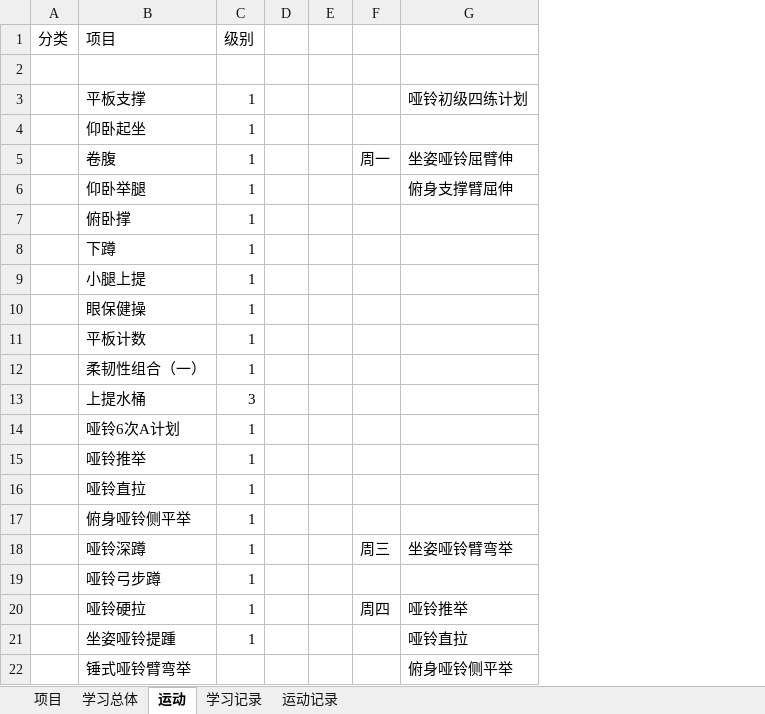
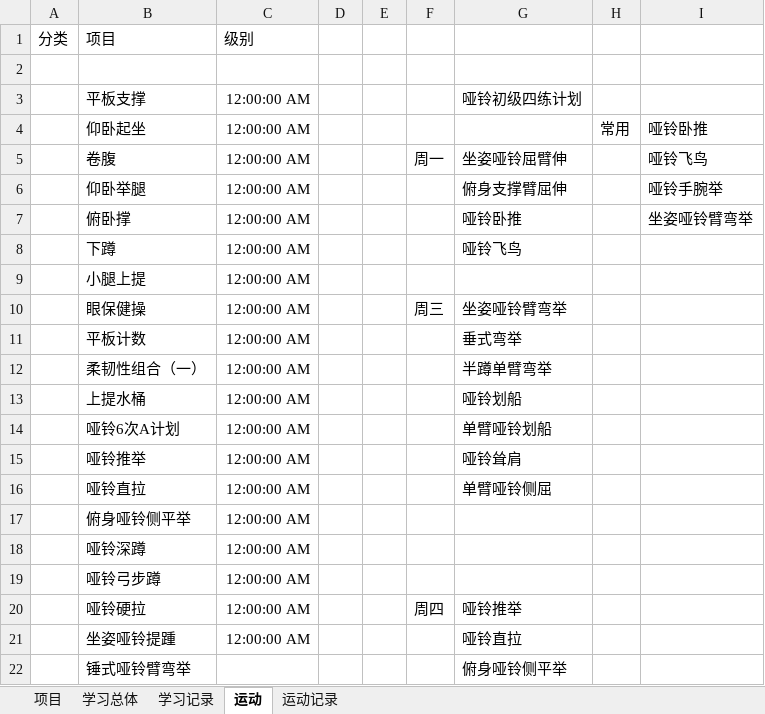
Before and after one commit to Andor-Z/My-Learning-Note, an Excel workbook: 学习管理20151013.xlsm, sheet 运动, drawn as a sheet; only a part is shown; values as stored, in another font and other column widths than the file's, no borders; removed rows and columns are numbered as before the commit, all else as after; the diff covers the shown part only; the diff names each change by its address in the sheet, - before the commit and + after, or states it on an @@ line.

```diff
--- a/学习管理20151013.xlsm (sheet 运动)
+++ b/学习管理20151013.xlsm (sheet 运动)
@@ sheet tab order changed: 项目 | 学习总体 | 学习记录 | 运动 | 运动记录 @@
-column C, rows 1-9: 级别 |  | 1 | 1 | 1 | 1 | 1 | 1 | 1; row 17: 1; rows 19-21: all 1
+column C, rows 1-9: 级别 |  | 12:00:00 AM | 12:00:00 AM | 12:00:00 AM | 12:00:00 AM | 12:00:00 AM | 12:00:00 AM | 12:00:00 AM; row 17: 12:00:00 AM; rows 19-21: all 12:00:00 AM
+column H, row 4: 常用
+column I, rows 4-7: 哑铃卧推 | 哑铃飞鸟 | 哑铃手腕举 | 坐姿哑铃臂弯举
-G7: (empty)
+G7: 哑铃卧推
-G8: (empty)
+G8: 哑铃飞鸟
-row 10:  | 眼保健操 | 1
-row 11:  | 平板计数 | 1
-row 12:  | 柔韧性组合（一） | 1
-row 13:  | 上提水桶 | 3
-row 14:  | 哑铃6次A计划 | 1
-row 15:  | 哑铃推举 | 1
-row 16:  | 哑铃直拉 | 1
+row 10:  | 眼保健操 | 12:00:00 AM |  |  | 周三 | 坐姿哑铃臂弯举
+row 11:  | 平板计数 | 12:00:00 AM |  |  |  | 垂式弯举
+row 12:  | 柔韧性组合（一） | 12:00:00 AM |  |  |  | 半蹲单臂弯举
+row 13:  | 上提水桶 | 12:00:00 AM |  |  |  | 哑铃划船
+row 14:  | 哑铃6次A计划 | 12:00:00 AM |  |  |  | 单臂哑铃划船
+row 15:  | 哑铃推举 | 12:00:00 AM |  |  |  | 哑铃耸肩
+row 16:  | 哑铃直拉 | 12:00:00 AM |  |  |  | 单臂哑铃侧屈
-row 18:  | 哑铃深蹲 | 1 |  |  | 周三 | 坐姿哑铃臂弯举
+row 18:  | 哑铃深蹲 | 12:00:00 AM
```
Also changed, not shown: 7 added rows and 2 edited cells elsewhere in this sheet, sheet 运动记录, sheet 学习记录, sheet 学习总体, sheet 项目, formulas that keep their value, 20 other files.
